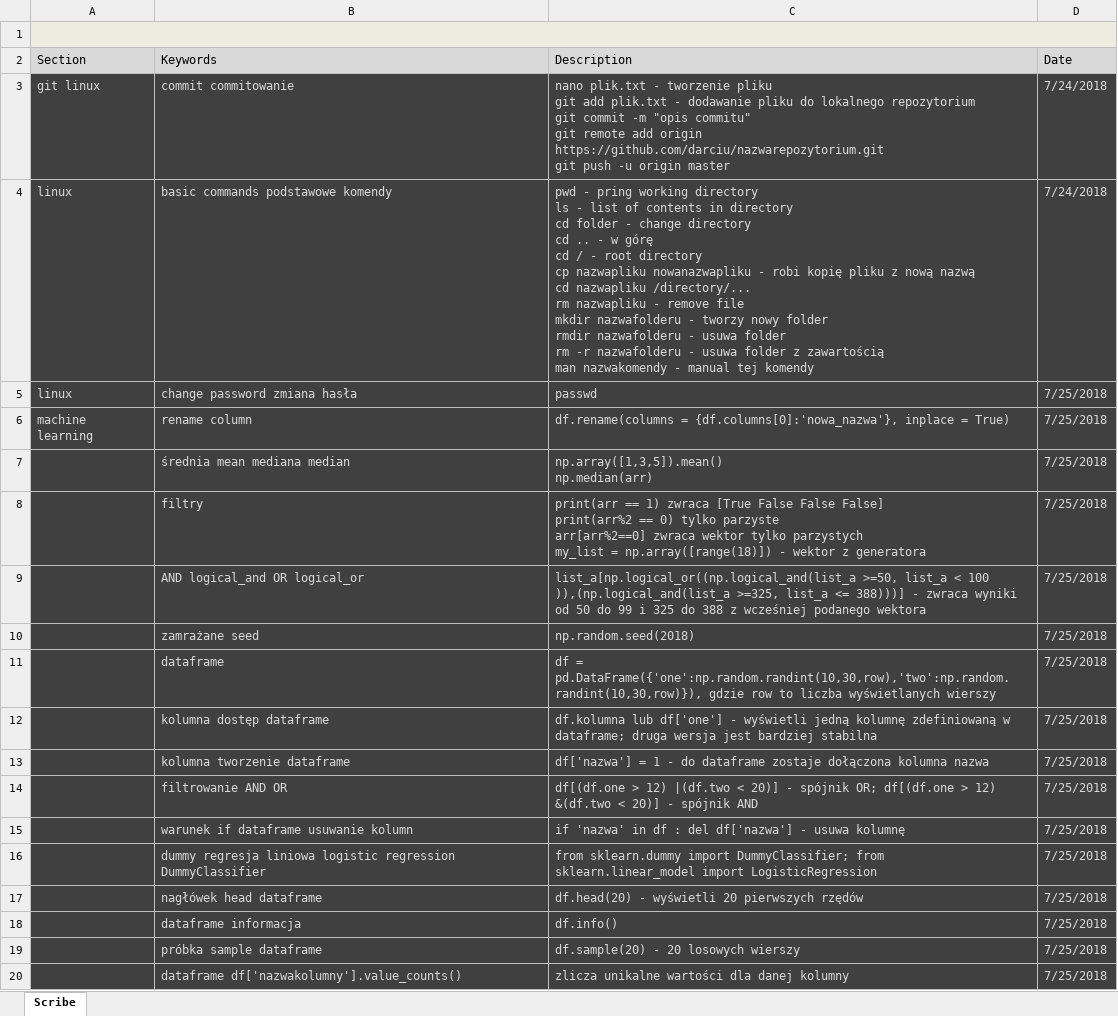
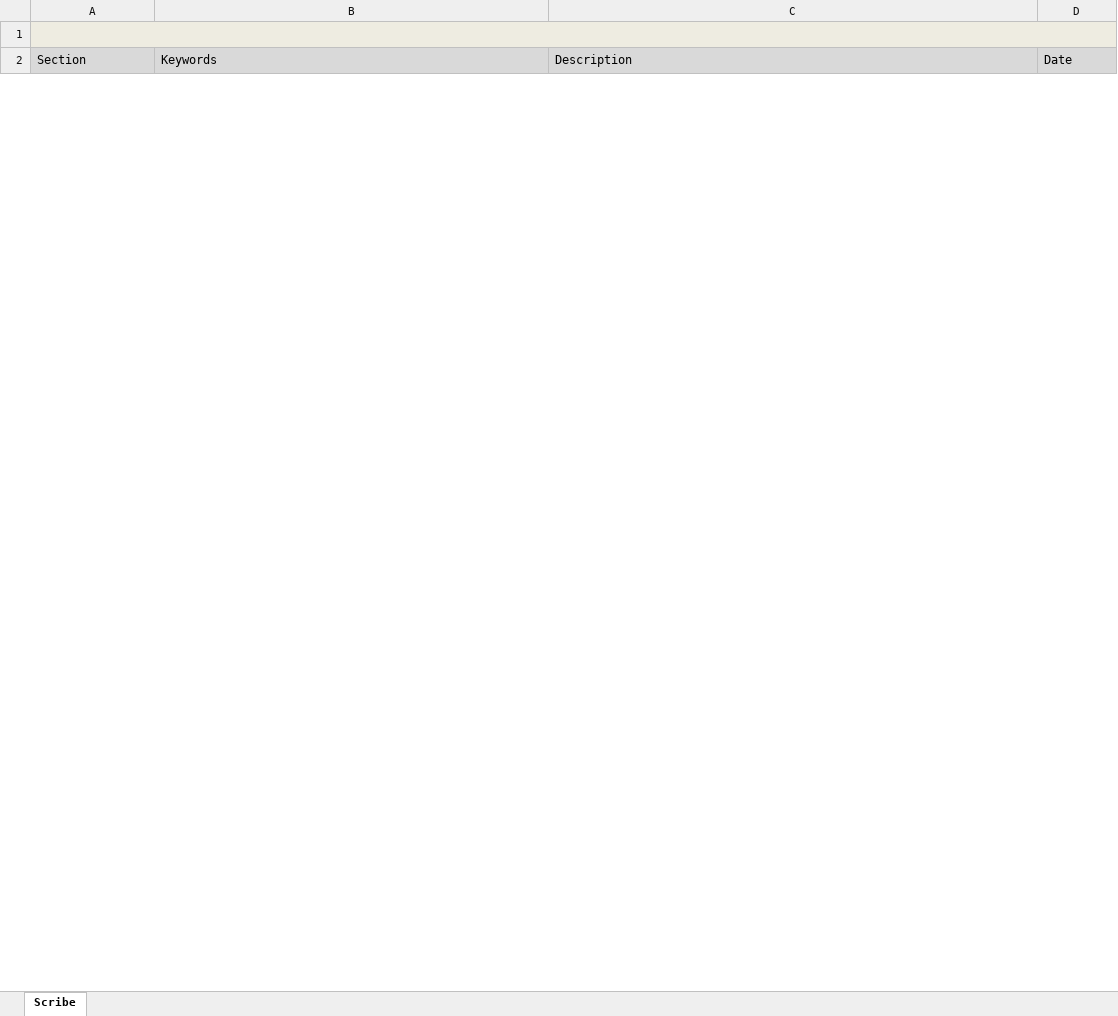
Before and after one commit to darciu/VBA-scribe, an Excel workbook: scribe.xlsm, sheet Scribe, drawn as a sheet; only a part is shown; values as stored, in another font and other column widths than the file's, no borders; charts and pictures not drawn; removed rows and columns are numbered as before the commit, all else as after; ↵ is a line break in a cell; the diff covers the shown part only; the diff names each change by its address in the sheet, - before the commit and + after, or states it on an @@ line.

```diff
--- a/scribe.xlsm (sheet Scribe)
+++ b/scribe.xlsm (sheet Scribe)
-row 3: git linux | commit commitowanie | nano plik.txt - tworzenie pliku ↵ git add plik.txt - dodawanie pliku do lokalnego repozytorium ↵ git commit -m "opis commitu" ↵ git remote add origin https://github.com/darciu/nazwarepozytorium.git ↵ git push -u origin master | 7/24/2018
-row 4: linux | basic commands podstawowe komendy | pwd - pring working directory ↵ ls - list of contents in directory ↵ cd folder - change directory ↵ cd .. - w górę ↵ cd / - root directory ↵ cp nazwapliku nowanazwapliku - robi kopię pliku z nową nazwą ↵ cd nazwapliku /directory/... ↵ rm nazwapliku - remove file ↵ mkdir nazwafolderu - tworzy nowy folder ↵ rmdir nazwafolderu - usuwa folder ↵ rm -r nazwafolderu - usuwa folder z zawartością ↵ man nazwakomendy - manual tej komendy | 7/24/2018
-row 5: linux | change password zmiana hasła | passwd | 7/25/2018
-row 6: machine learning | rename column | df.rename(columns = {df.columns[0]:'nowa_nazwa'}, inplace = True) | 7/25/2018
-row 7:  | średnia mean mediana median | np.array([1,3,5]).mean() ↵ np.median(arr) | 7/25/2018
-row 8:  | filtry | print(arr == 1) zwraca [True False False False] ↵ print(arr%2 == 0) tylko parzyste ↵ arr[arr%2==0] zwraca wektor tylko parzystych ↵ my_list = np.array([range(18)]) - wektor z generatora | 7/25/2018
-row 9:  | AND logical_and OR logical_or | list_a[np.logical_or((np.logical_and(list_a >=50, list_a < 100 )),(np.logical_and(list_a >=325, list_a <= 388)))] - zwraca wyniki od 50 do 99 i 325 do 388 z wcześniej podanego wektora | 7/25/2018
-row 10:  | zamrażane seed | np.random.seed(2018) | 7/25/2018
-row 11:  | dataframe | df = pd.DataFrame({'one':np.random.randint(10,30,row),'two':np.random.randint(10,30,row)}), gdzie row to liczba wyświetlanych wierszy | 7/25/2018
-row 12:  | kolumna dostęp dataframe | df.kolumna lub df['one'] - wyświetli jedną kolumnę zdefiniowaną w dataframe; druga wersja jest bardziej stabilna | 7/25/2018
-row 13:  | kolumna tworzenie dataframe | df['nazwa'] = 1 - do dataframe zostaje dołączona kolumna nazwa | 7/25/2018
-row 14:  | filtrowanie AND OR | df[(df.one > 12) |(df.two < 20)] - spójnik OR; df[(df.one > 12) &(df.two < 20)] - spójnik AND | 7/25/2018
-row 15:  | warunek if dataframe usuwanie kolumn | if 'nazwa' in df : del df['nazwa'] - usuwa kolumnę | 7/25/2018
-row 16:  | dummy regresja liniowa logistic regression DummyClassifier | from sklearn.dummy import DummyClassifier; from sklearn.linear_model import LogisticRegression | 7/25/2018
-row 17:  | nagłówek head dataframe | df.head(20) - wyświetli 20 pierwszych rzędów | 7/25/2018
-row 18:  | dataframe informacja | df.info() | 7/25/2018
-row 19:  | próbka sample dataframe | df.sample(20) - 20 losowych wierszy | 7/25/2018
-row 20:  | dataframe df['nazwakolumny'].value_counts() | zlicza unikalne wartości dla danej kolumny | 7/25/2018
```
Also changed, not shown: 15 added rows and 188 removed rows elsewhere in this sheet, charts or pictures, 2 other files.
